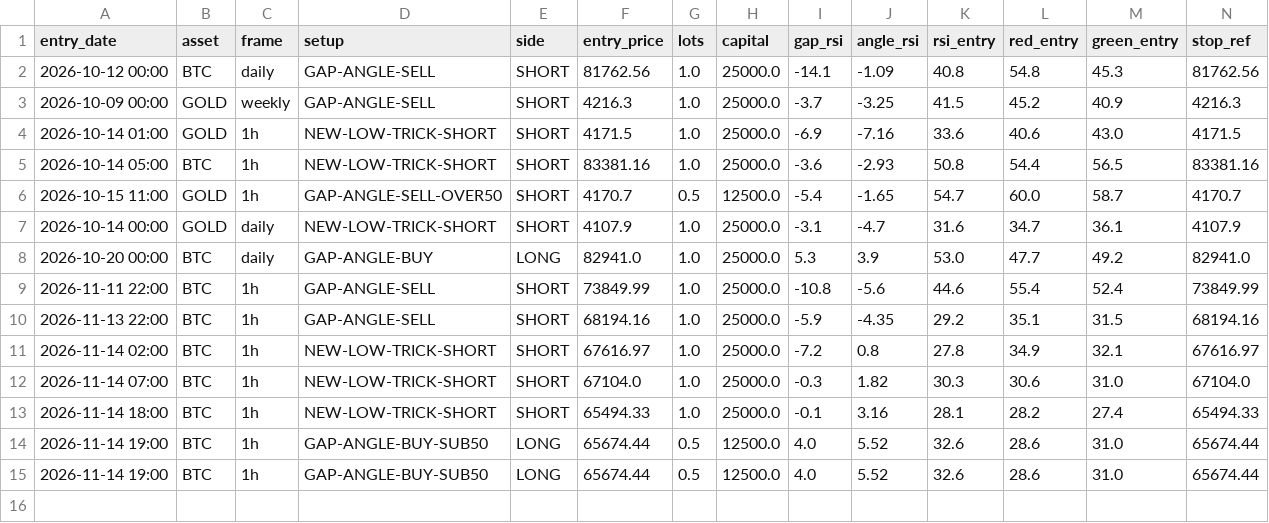
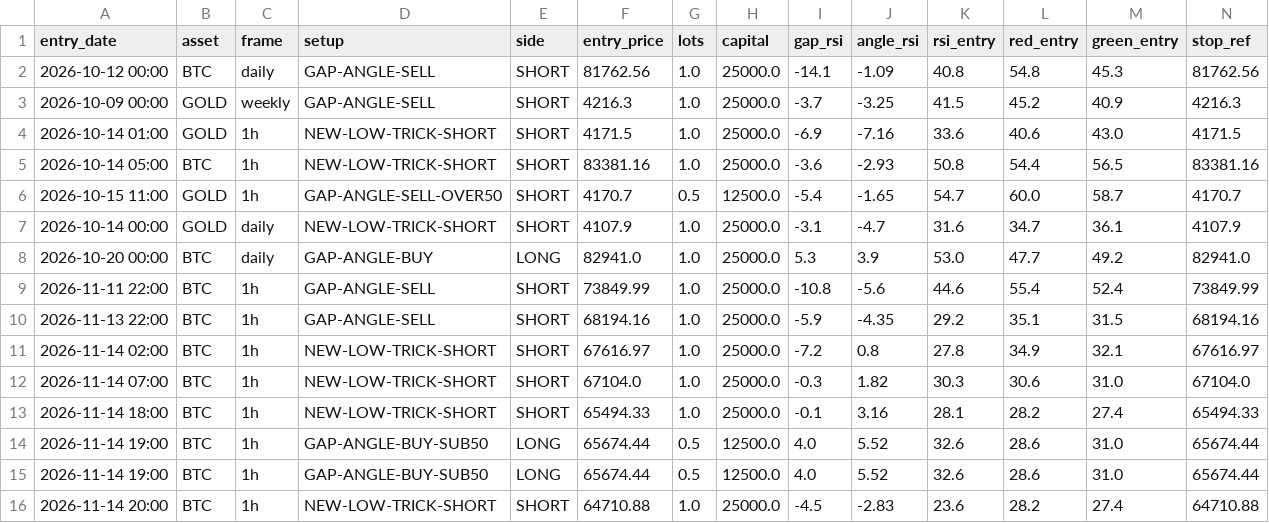
Before and after one commit to anilsahu89/My-world, a CSV file: scanners/papertrades/hm_btc_gold_trades.csv, drawn as a sheet; only a part is shown; rows hold the shown columns only; the diff names each change by its address in the sheet, - before the commit and + after, or states it on an @@ line.

Commit message:
chore: paper trade state 2026-11-15T02:41Z

```diff
--- a/scanners/papertrades/hm_btc_gold_trades.csv
+++ b/scanners/papertrades/hm_btc_gold_trades.csv
+row 16: 2026-11-14 20:00 | BTC | 1h | NEW-LOW-TRICK-SHORT | SHORT | 64710.88 | 1.0 | 25000.0 | -4.5 | -2.83 | 23.6 | 28.2 | 27.4 | 64710.88
```
Also changed, not shown: 8 other files.
